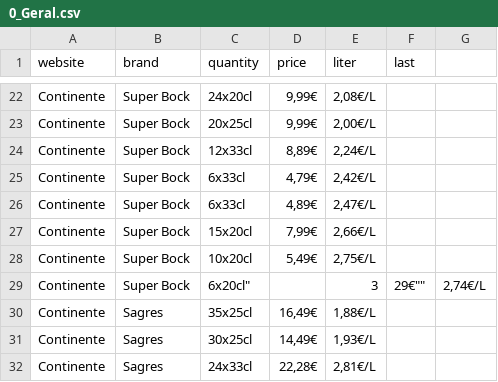
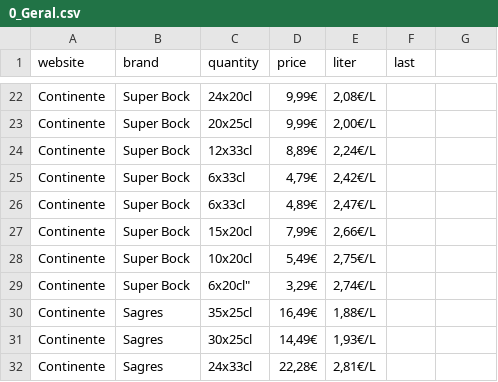
Before and after one commit to davidmarafuzgaspar/jola, a CSV file: 0_Geral.csv, drawn as a sheet; only a part is shown, gaps mark what is left out.

Commit message:
Update 0_Geral.csv

```diff
--- a/0_Geral.csv
+++ b/0_Geral.csv
@@ -28,3 +28,3 @@ Continente,Super Bock,15x20cl,"7,99€","2,66€/L",
 Continente,Super Bock,10x20cl,"5,49€","2,75€/L",
-Continente,Super Bock,6x20cl",,3,29€"","2,74€/L",
+Continente,Super Bock,6x20cl","3,29€","2,74€/L",
 Continente,Sagres,35x25cl,"16,49€","1,88€/L",
```
